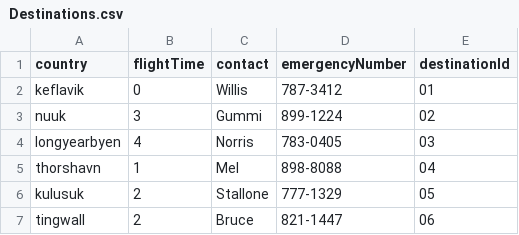
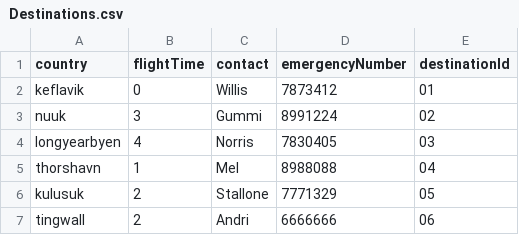
Before and after one commit to andri95/Verklegt1_AHERO, a CSV file: Data/Destinations.csv, drawn as a sheet.

```diff
--- a/Data/Destinations.csv
+++ b/Data/Destinations.csv
@@ -1,7 +1,7 @@
 country,flightTime,contact,emergencyNumber,destinationId
-keflavik,0,Willis,787-3412,01
-nuuk,3,Gummi,899-1224,02
-longyearbyen,4,Norris,783-0405,03
-thorshavn,1,Mel,898-8088,04
-kulusuk,2,Stallone,777-1329,05
-tingwall,2,Bruce,821-1447,06
+keflavik,0,Willis,7873412,01
+nuuk,3,Gummi,8991224,02
+longyearbyen,4,Norris,7830405,03
+thorshavn,1,Mel,8988088,04
+kulusuk,2,Stallone,7771329,05
+tingwall,2,Andri,6666666,06
```
Also changed, not shown: 15 other files.
